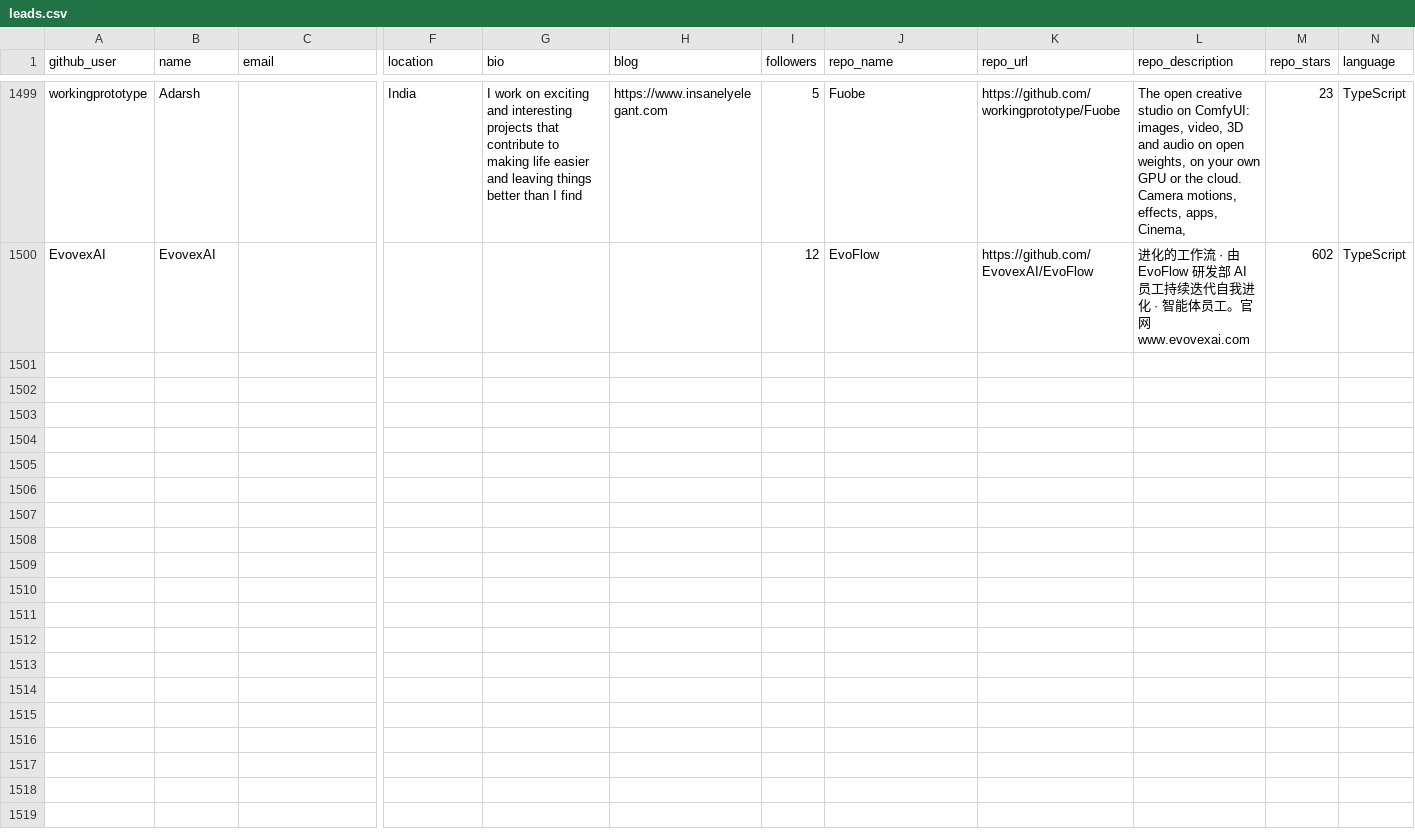
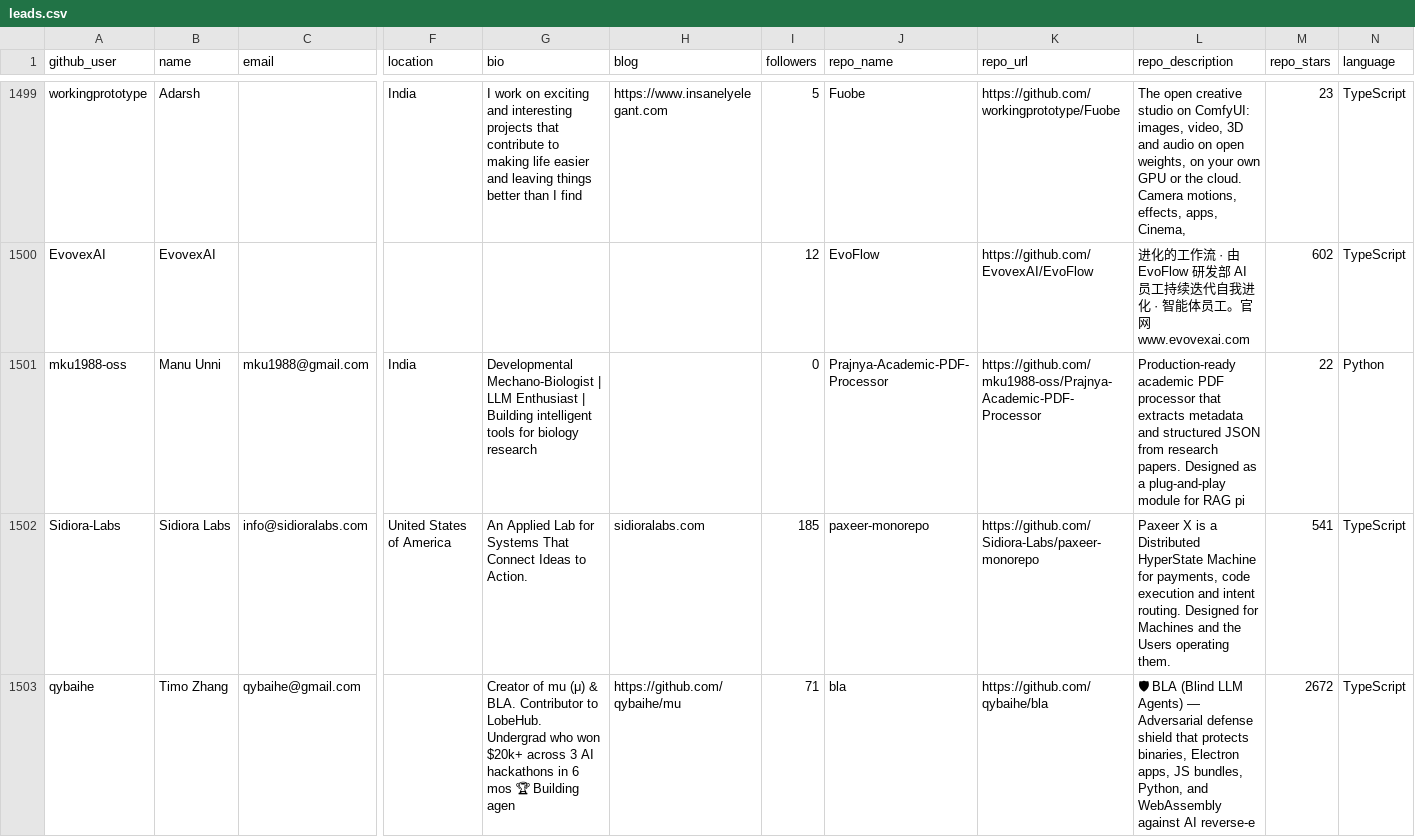
Before and after one commit to Soufianeazz/agentlens, a CSV file: agents/leads.csv, drawn as a sheet; only a part is shown, gaps mark what is left out; rows hold the shown columns only; the diff names each change by its address in the sheet, - before the commit and + after, or states it on an @@ line.

```diff
--- a/agents/leads.csv
+++ b/agents/leads.csv
+row 1501: mku1988-oss | Manu Unni | mku1988@gmail.com | India | Developmental Mechano-Biologist | LLM Enthusiast | Building intelligent tools for biology research |  | 0 | Prajnya-Academic-PDF-Processor | https://github.com/mku1988-oss/Prajnya-Academic-PDF-Processor | Production-ready academic PDF processor that extracts metadata and structured JSON from research papers. Designed as a plug-and-play module for RAG pi | 22 | Python
+row 1502: Sidiora-Labs | Sidiora Labs | info@sidioralabs.com | United States of America | An Applied Lab for Systems That Connect Ideas to Action. | sidioralabs.com | 185 | paxeer-monorepo | https://github.com/Sidiora-Labs/paxeer-monorepo | Paxeer X is a Distributed HyperState Machine for payments, code execution and intent routing. Designed for Machines and the Users operating them. | 541 | TypeScript
+row 1503: qybaihe | Timo Zhang | qybaihe@gmail.com |  | Creator of mu (μ) & BLA. Contributor to LobeHub. Undergrad who won $20k+ across 3 AI hackathons in 6 mos 🏆 Building agen | https://github.com/qybaihe/mu | 71 | bla | https://github.com/qybaihe/bla | 🛡 BLA (Blind LLM Agents) — Adversarial defense shield that protects binaries, Electron apps, JS bundles, Python, and WebAssembly against AI reverse-e | 2672 | TypeScript
```
